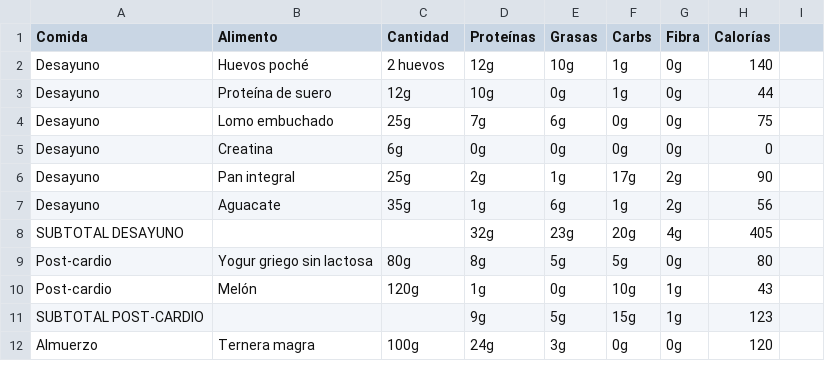
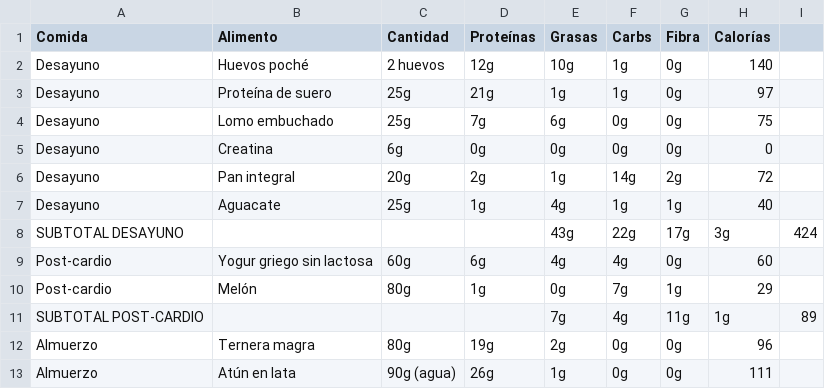
Before and after one commit to MauricioDomenech/gym-app, a CSV file: src/assets/data/semana1/sabado.csv, drawn as a sheet; only a part is shown; the diff covers the shown part only.

```diff
--- a/src/assets/data/semana1/sabado.csv
+++ b/src/assets/data/semana1/sabado.csv
@@ -2,11 +2,12 @@ Comida,Alimento,Cantidad,Proteínas,Grasas,Carbs,Fibra,Calorías
 Desayuno,Huevos poché,2 huevos,12g,10g,1g,0g,140
-Desayuno,Proteína de suero,12g,10g,0g,1g,0g,44
+Desayuno,Proteína de suero,25g,21g,1g,1g,0g,97
 Desayuno,Lomo embuchado,25g,7g,6g,0g,0g,75
 Desayuno,Creatina,6g,0g,0g,0g,0g,0
-Desayuno,Pan integral,25g,2g,1g,17g,2g,90
-Desayuno,Aguacate,35g,1g,6g,1g,2g,56
-SUBTOTAL DESAYUNO,,,32g,23g,20g,4g,405
-Post-cardio,Yogur griego sin lactosa,80g,8g,5g,5g,0g,80
-Post-cardio,Melón,120g,1g,0g,10g,1g,43
-SUBTOTAL POST-CARDIO,,,9g,5g,15g,1g,123
-Almuerzo,Ternera magra,100g,24g,3g,0g,0g,120
+Desayuno,Pan integral,20g,2g,1g,14g,2g,72
+Desayuno,Aguacate,25g,1g,4g,1g,1g,40
+SUBTOTAL DESAYUNO,,,,43g,22g,17g,3g,424
+Post-cardio,Yogur griego sin lactosa,60g,6g,4g,4g,0g,60
+Post-cardio,Melón,80g,1g,0g,7g,1g,29
+SUBTOTAL POST-CARDIO,,,,7g,4g,11g,1g,89
+Almuerzo,Ternera magra,80g,19g,2g,0g,0g,96
+Almuerzo,Atún en lata,90g (agua),26g,1g,0g,0g,111
```
Also changed, not shown: 6 added rows, 5 removed rows and 40 edited cells elsewhere in this file, src/assets/data/semana1/martes.csv, src/assets/data/semana1/miercoles.csv, 18 other files.
